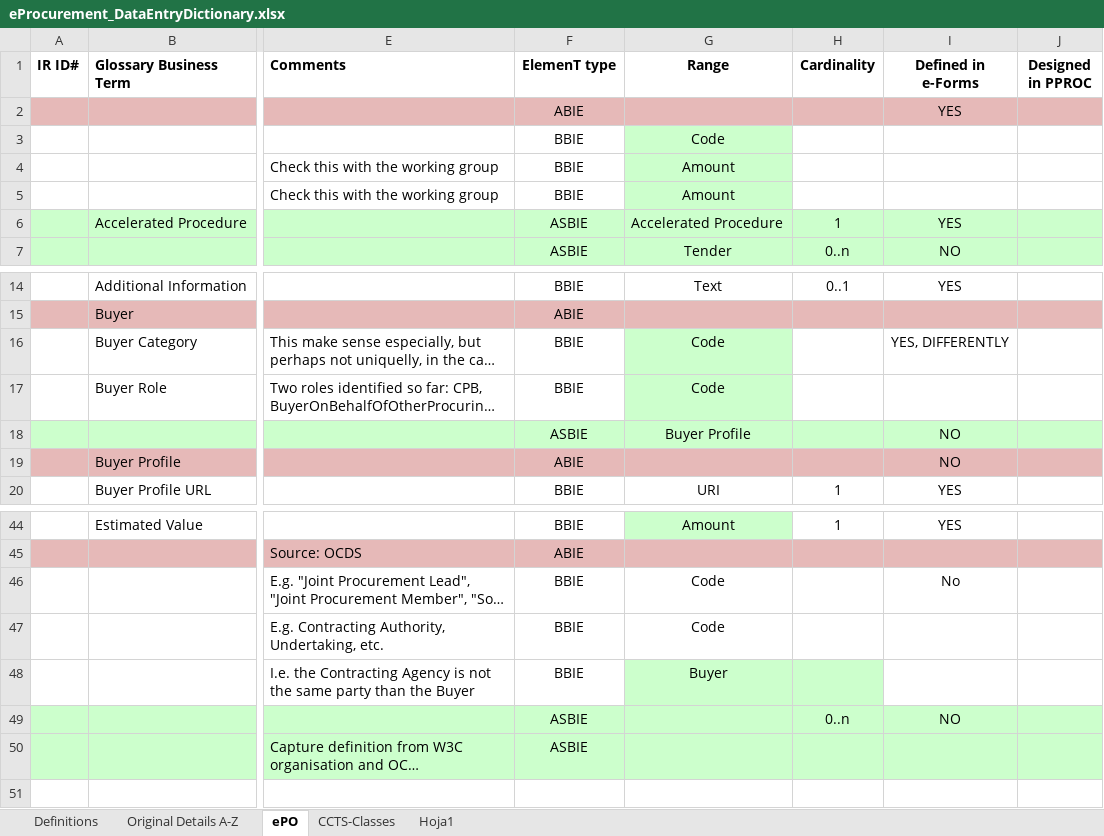
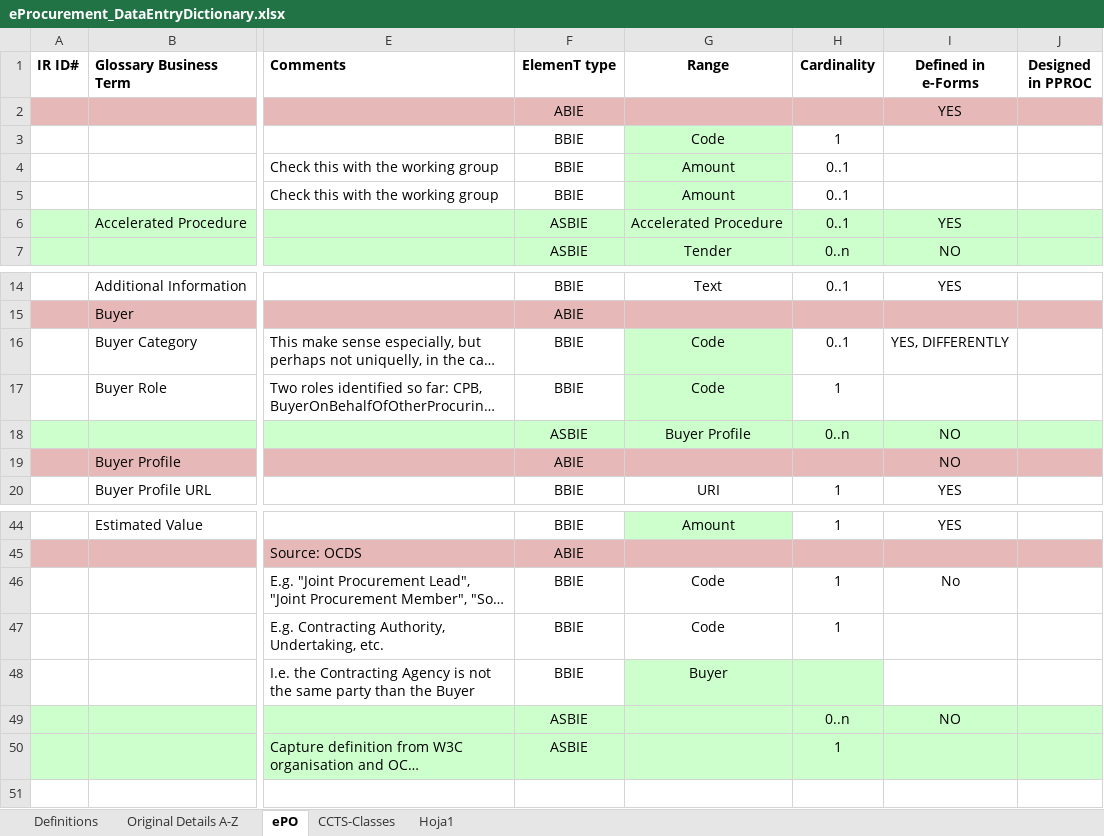
Before and after one commit to eProcurement-everis/ePO, an Excel workbook: 02_IR_DED/eProcurement_DataEntryDictionary.xlsx, sheet ePO, drawn as a sheet; only a part is shown, gaps mark what is left out; long unchanged cells end in …; values as stored, in another font and other column widths than the file's, no borders; the diff names each change by its address in the sheet, - before the commit and + after, or states it on an @@ line.

Commit message:
20180206 Tu - Small bug changes

```diff
--- a/02_IR_DED/eProcurement_DataEntryDictionary.xlsx (sheet ePO)
+++ b/02_IR_DED/eProcurement_DataEntryDictionary.xlsx (sheet ePO)
-H3 (Cardinality): (empty)
+H3 (Cardinality): 1
-H4:H5 (Cardinality): (empty)
+H4:H5 (Cardinality): 0..1
-H6 (Cardinality): 1
+H6 (Cardinality): 0..1
-H16 (Cardinality): (empty)
+H16 (Cardinality): 0..1
-H17 (Cardinality): (empty)
+H17 (Cardinality): 1
-H18 (Cardinality): (empty)
+H18 (Cardinality): 0..n
-H46:H47 (Cardinality): (empty)
+H46:H47 (Cardinality): 1
-H50 (Cardinality): (empty)
+H50 (Cardinality): 1
```
